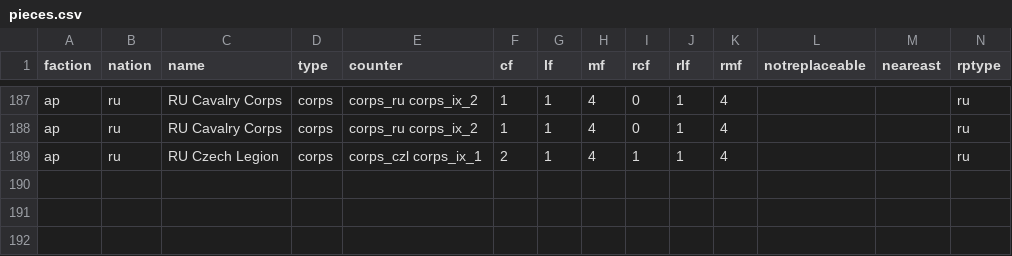
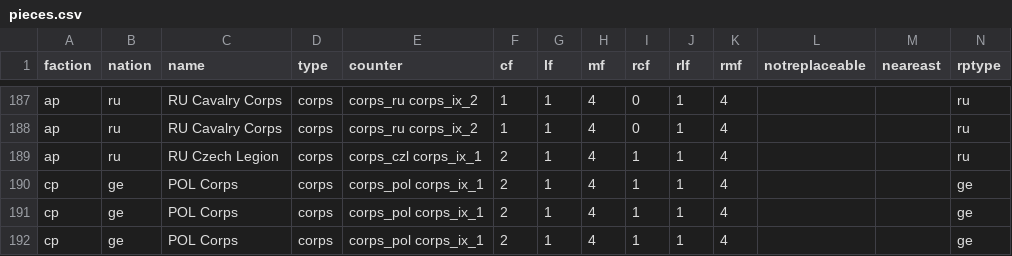
Before and after one commit to rally-the-troops/paths-of-glory, a CSV file: csv/pieces.csv, drawn as a sheet; only a part is shown, gaps mark what is left out.

```diff
--- a/csv/pieces.csv
+++ b/csv/pieces.csv
@@ -189 +189,4 @@ ap,ru,RU Cavalry Corps,corps,corps_ru corps_ix_2,1,1,4,0,1,4,,,ru
 ap,ru,RU Czech Legion,corps,corps_czl corps_ix_1,2,1,4,1,1,4,,,ru
+cp,ge,POL Corps,corps,corps_pol corps_ix_1,2,1,4,1,1,4,,,ge
+cp,ge,POL Corps,corps,corps_pol corps_ix_1,2,1,4,1,1,4,,,ge
+cp,ge,POL Corps,corps,corps_pol corps_ix_1,2,1,4,1,1,4,,,ge
```
Also changed, not shown: 2 other files.
